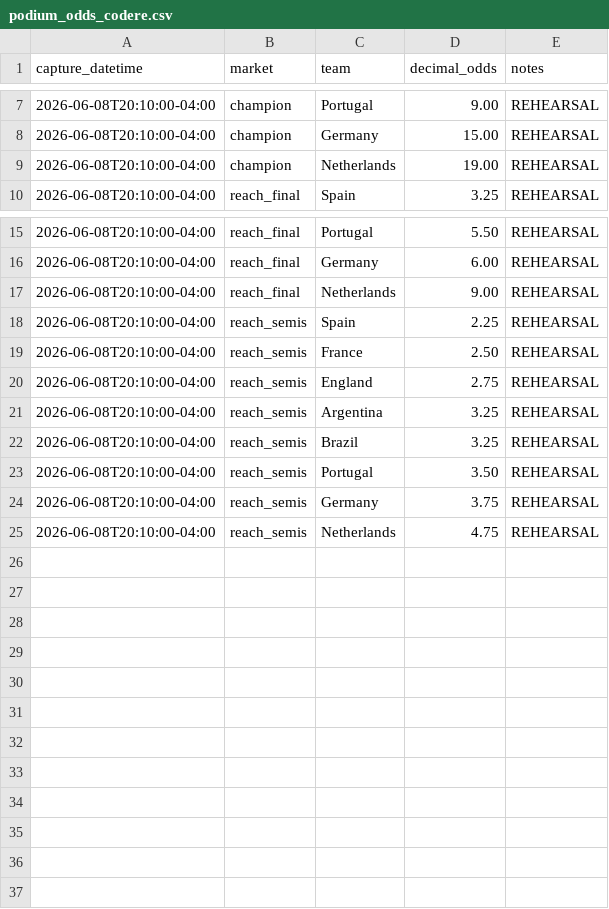
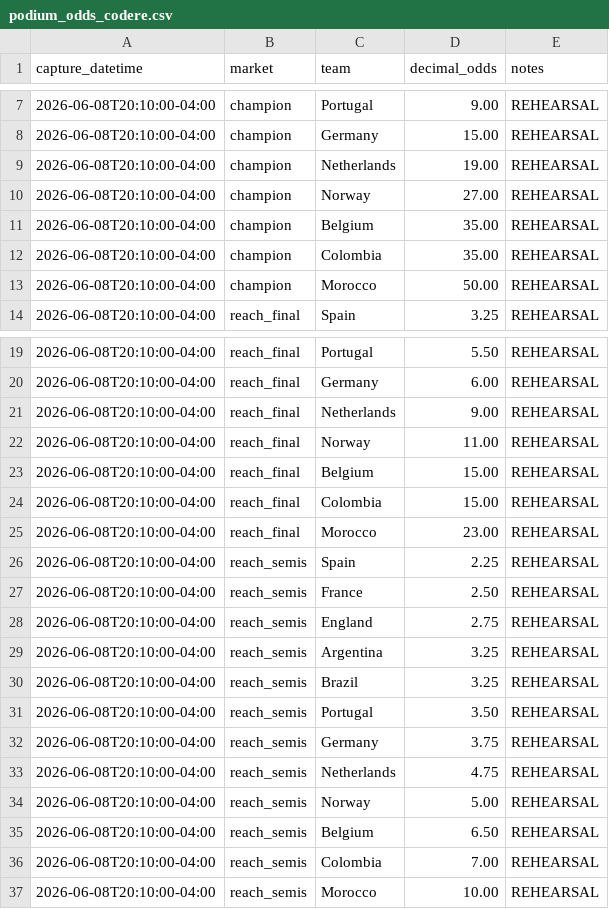
Before and after one commit to julianher/worldcup-2026-polla, a CSV file: data/podium_odds_codere.csv, drawn as a sheet; only a part is shown, gaps mark what is left out.

```diff
--- a/data/podium_odds_codere.csv
+++ b/data/podium_odds_codere.csv
@@ -9,2 +9,6 @@ capture_datetime,market,team,decimal_odds,notes
 2026-06-08T20:10:00-04:00,champion,Netherlands,19.00,REHEARSAL
+2026-06-08T20:10:00-04:00,champion,Norway,27.00,REHEARSAL
+2026-06-08T20:10:00-04:00,champion,Belgium,35.00,REHEARSAL
+2026-06-08T20:10:00-04:00,champion,Colombia,35.00,REHEARSAL
+2026-06-08T20:10:00-04:00,champion,Morocco,50.00,REHEARSAL
 2026-06-08T20:10:00-04:00,reach_final,Spain,3.25,REHEARSAL
@@ -17,2 +21,6 @@ capture_datetime,market,team,decimal_odds,notes
 2026-06-08T20:10:00-04:00,reach_final,Netherlands,9.00,REHEARSAL
+2026-06-08T20:10:00-04:00,reach_final,Norway,11.00,REHEARSAL
+2026-06-08T20:10:00-04:00,reach_final,Belgium,15.00,REHEARSAL
+2026-06-08T20:10:00-04:00,reach_final,Colombia,15.00,REHEARSAL
+2026-06-08T20:10:00-04:00,reach_final,Morocco,23.00,REHEARSAL
 2026-06-08T20:10:00-04:00,reach_semis,Spain,2.25,REHEARSAL
@@ -25 +33,5 @@ capture_datetime,market,team,decimal_odds,notes
 2026-06-08T20:10:00-04:00,reach_semis,Netherlands,4.75,REHEARSAL
+2026-06-08T20:10:00-04:00,reach_semis,Norway,5.00,REHEARSAL
+2026-06-08T20:10:00-04:00,reach_semis,Belgium,6.50,REHEARSAL
+2026-06-08T20:10:00-04:00,reach_semis,Colombia,7.00,REHEARSAL
+2026-06-08T20:10:00-04:00,reach_semis,Morocco,10.00,REHEARSAL
```
Also changed, not shown: data/match_odds_polymarket.csv, data/podium_odds_polymarket.csv, 12 other files.
